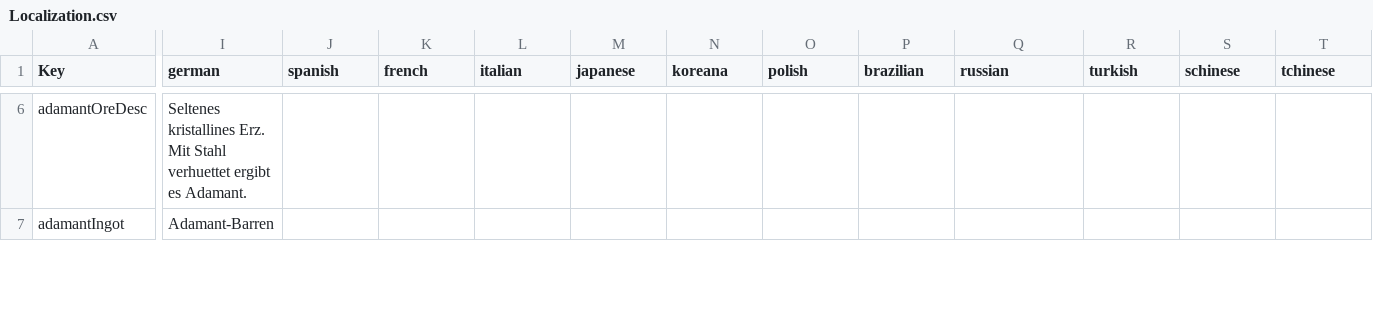
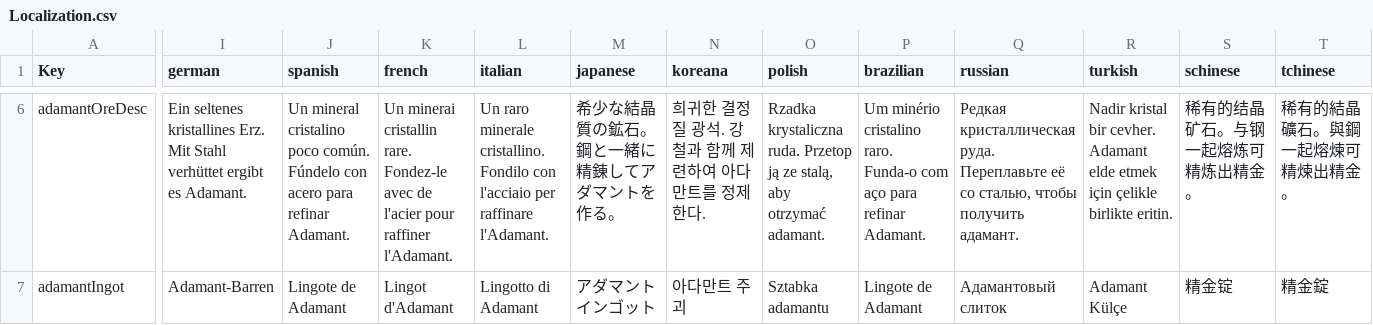
Before and after one commit to HannaPanda/7D2D-Adamant, a CSV file: AdamantBlock/Config/Localization.csv, drawn as a sheet; only a part is shown, gaps mark what is left out; the diff covers the shown part only; the diff names each change by its address in the sheet, - before the commit and + after, or states it on an @@ line.

```diff
--- a/AdamantBlock/Config/Localization.csv
+++ b/AdamantBlock/Config/Localization.csv
-I6 (german): Seltenes kristallines Erz. Mit Stahl verhuettet ergibt es…
+I6 (german): Ein seltenes kristallines Erz. Mit Stahl verhüttet ergibt es…
-J6 (spanish): (empty)
+J6 (spanish): Un mineral cristalino poco común. Fúndelo con acero para refinar Adamant.
-K6 (french): (empty)
+K6 (french): Un minerai cristallin rare. Fondez-le avec de l'acier pour raffiner l'Adamant.
-L6 (italian): (empty)
+L6 (italian): Un raro minerale cristallino. Fondilo con l'acciaio per raffinare l'Adamant.
-M6 (japanese): (empty)
+M6 (japanese): 希少な結晶質の鉱石。鋼と一緒に精錬してアダマントを作る。
-N6 (koreana): (empty)
+N6 (koreana): 희귀한 결정질 광석. 강철과 함께 제련하여 아다만트를 정제한다.
-O6 (polish): (empty)
+O6 (polish): Rzadka krystaliczna ruda. Przetop ją ze stalą, aby otrzymać adamant.
-P6 (brazilian): (empty)
+P6 (brazilian): Um minério cristalino raro. Funda-o com aço para refinar Adamant.
-Q6 (russian): (empty)
+Q6 (russian): Редкая кристаллическая руда. Переплавьте её со сталью, чтобы получить адамант.
-R6 (turkish): (empty)
+R6 (turkish): Nadir kristal bir cevher. Adamant elde etmek için çelikle birlikte eritin.
-S6 (schinese): (empty)
+S6 (schinese): 稀有的结晶矿石。与钢一起熔炼可精炼出精金。
-T6 (tchinese): (empty)
+T6 (tchinese): 稀有的結晶礦石。與鋼一起熔煉可精煉出精金。
-J7 (spanish): (empty)
+J7 (spanish): Lingote de Adamant
-K7 (french): (empty)
+K7 (french): Lingot d'Adamant
-L7 (italian): (empty)
+L7 (italian): Lingotto di Adamant
-M7 (japanese): (empty)
+M7 (japanese): アダマントインゴット
-N7 (koreana): (empty)
+N7 (koreana): 아다만트 주괴
-O7 (polish): (empty)
+O7 (polish): Sztabka adamantu
-P7 (brazilian): (empty)
+P7 (brazilian): Lingote de Adamant
-Q7 (russian): (empty)
+Q7 (russian): Адамантовый слиток
-R7 (turkish): (empty)
+R7 (turkish): Adamant Külçe
-S7 (schinese): (empty)
+S7 (schinese): 精金锭
-T7 (tchinese): (empty)
+T7 (tchinese): 精金錠
```
Also changed, not shown: 58 edited cells elsewhere in this file, AdamantBlock-Creative/Config/Localization.csv, 7 other files.
